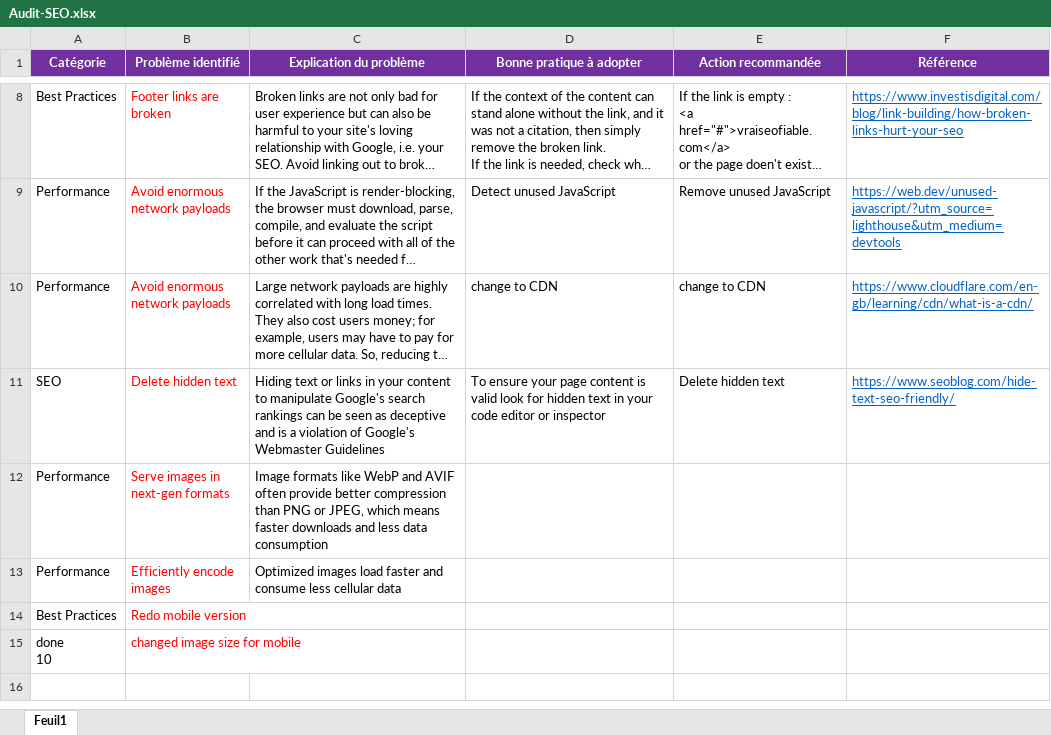
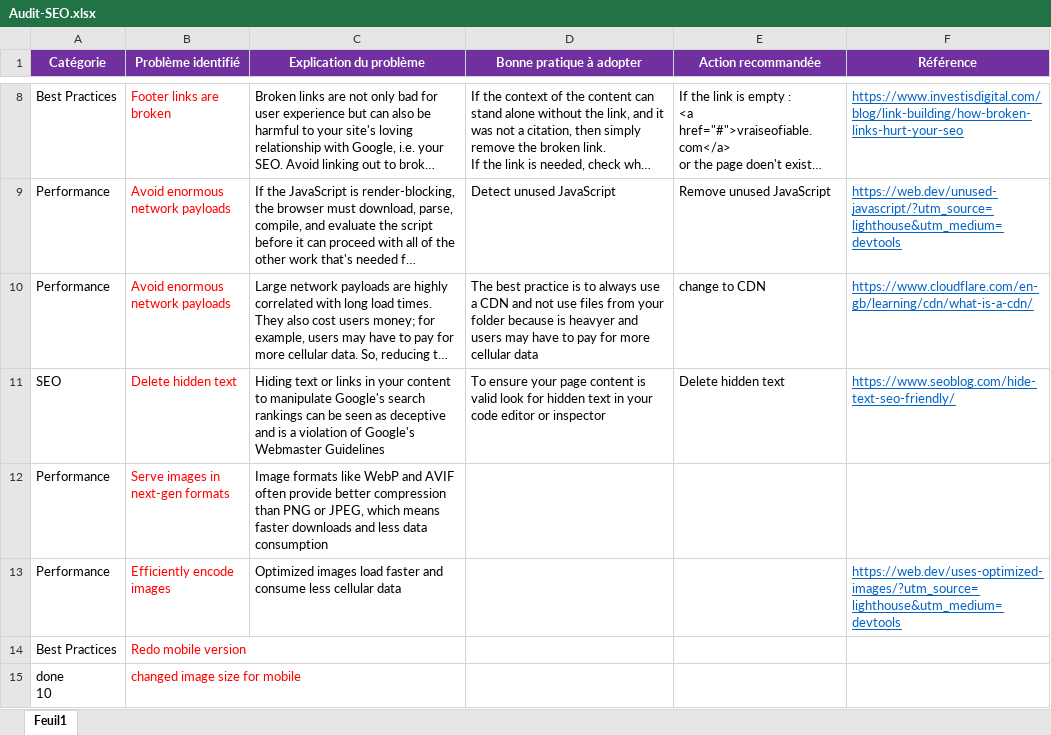
Before and after one commit to Ashywar/OC_P4, an Excel workbook: Audit-SEO.xlsx, sheet Feuil1, drawn as a sheet; only a part is shown, gaps mark what is left out; long unchanged cells end in …; values as stored, in another font and other column widths than the file's, no borders; the diff names each change by its address in the sheet, - before the commit and + after, or states it on an @@ line.

```diff
--- a/Audit-SEO.xlsx (sheet Feuil1)
+++ b/Audit-SEO.xlsx (sheet Feuil1)
-D10 (Bonne pratique à adopter): change to CDN
+D10 (Bonne pratique à adopter): The best practice is to always use a CDN and not use files from your folder because is heavyer and users may have to pay for more cellular data
-F13 (Référence): (empty)
+F13 (Référence): https://web.dev/uses-optimized-images/?utm_source=lighthouse&utm_medium=devtools
```
Also changed, not shown: 4 other files.
